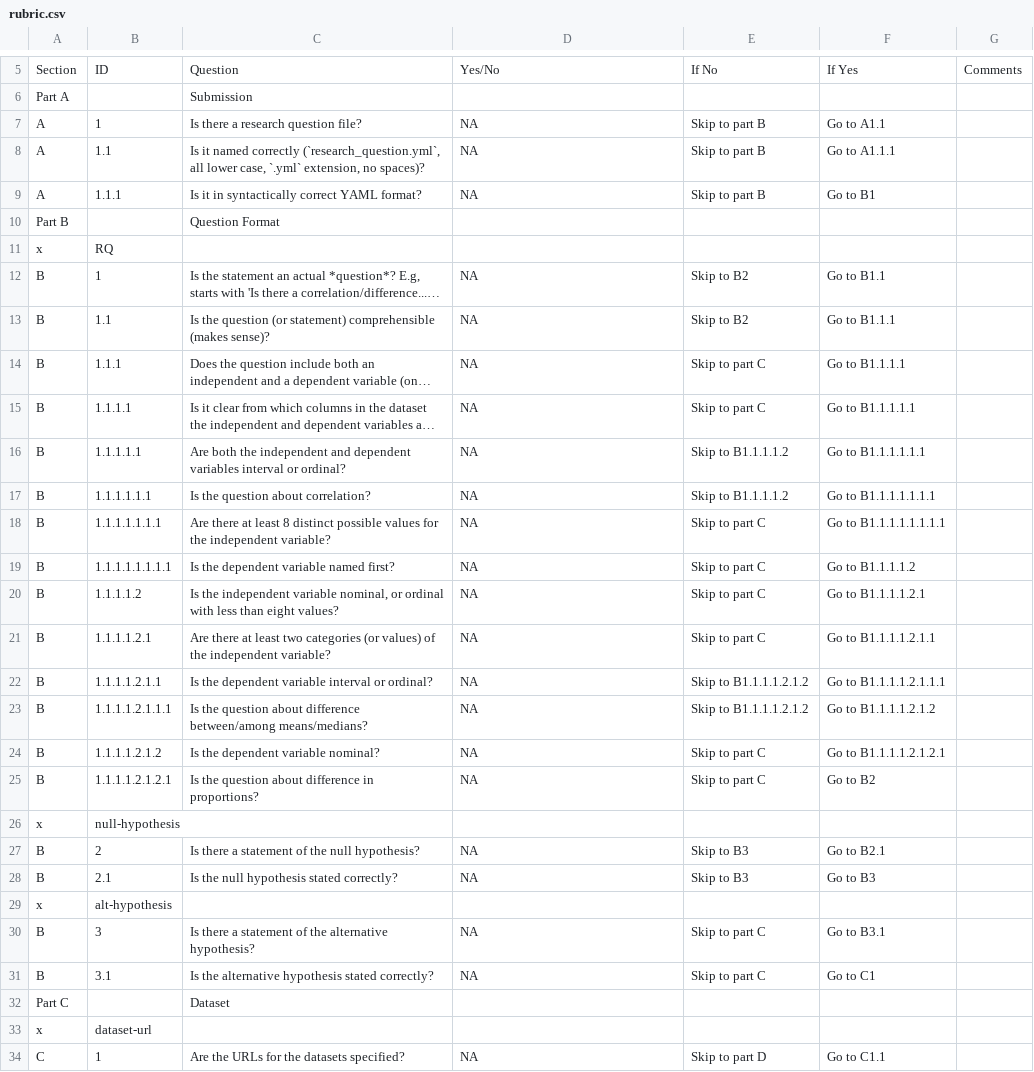
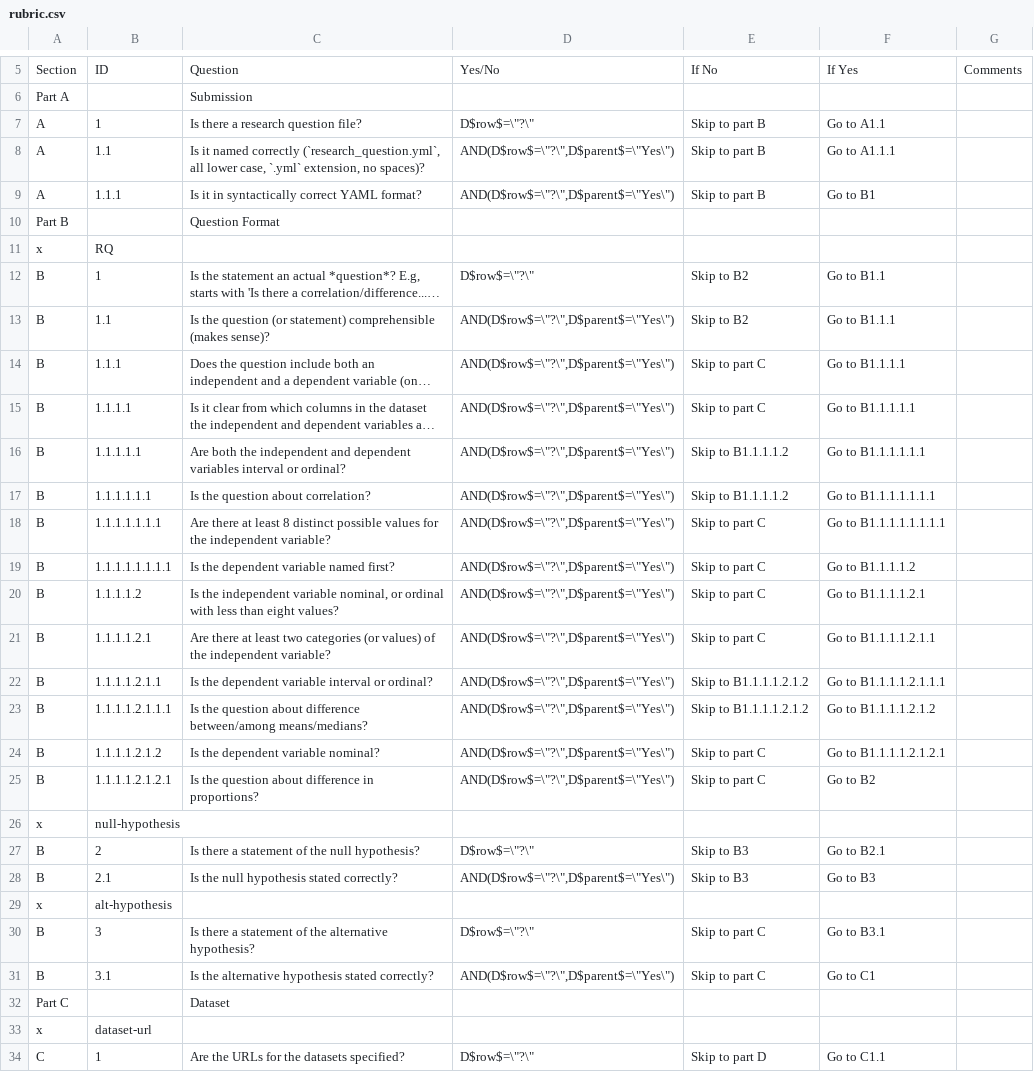
Before and after one commit to jnoll/hexcel, a CSV file: rubric.csv, drawn as a sheet; only a part is shown, gaps mark what is left out; long unchanged cells end in …; the diff covers the shown part only; the diff names each change by its address in the sheet, - before the commit and + after, or states it on an @@ line.

```diff
--- a/rubric.csv
+++ b/rubric.csv
-D7: NA
+D7: D$row$=\"?\"
-D8:D9: NA
+D8:D9: AND(D$row$=\"?\",D$parent$=\"Yes\")
-D12: NA
+D12: D$row$=\"?\"
-D13:D25: NA
+D13:D25: AND(D$row$=\"?\",D$parent$=\"Yes\")
-D27: NA
+D27: D$row$=\"?\"
-D28: NA
+D28: AND(D$row$=\"?\",D$parent$=\"Yes\")
-D30: NA
+D30: D$row$=\"?\"
-D31: NA
+D31: AND(D$row$=\"?\",D$parent$=\"Yes\")
-D34: NA
+D34: D$row$=\"?\"
```
Also changed, not shown: 10 edited cells elsewhere in this file, 9 other files.
